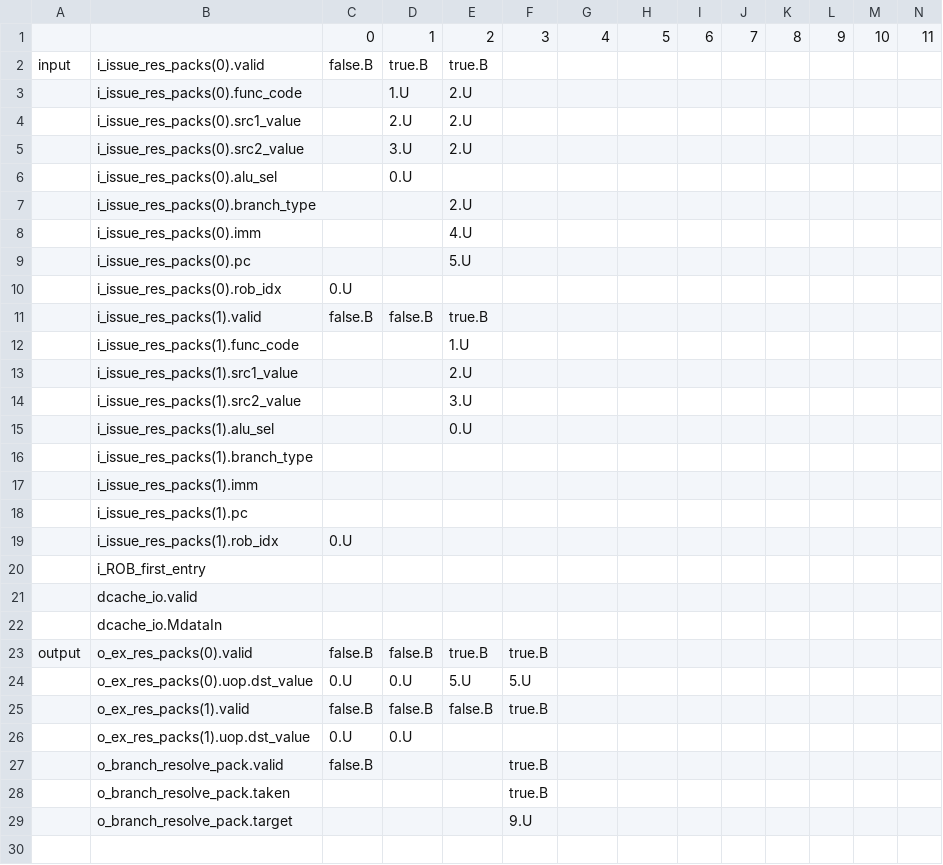
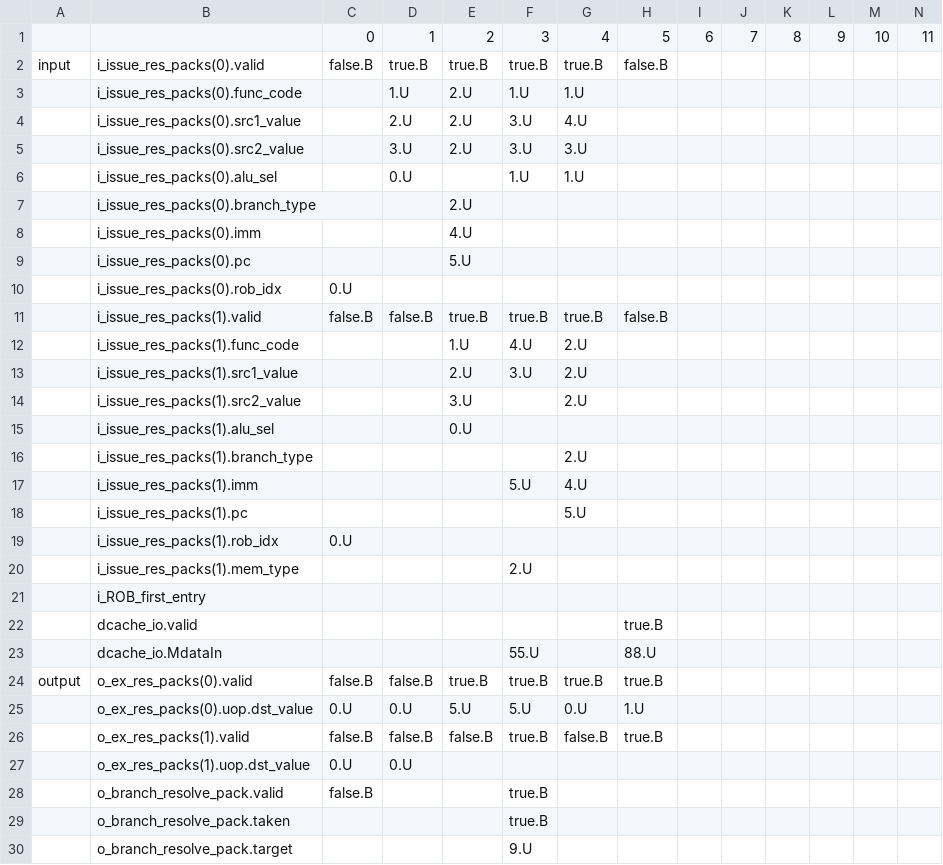
Before and after one commit to Boucii/RISC-V-Ladder, a CSV file: utils/testbench_gen/test.CSV, drawn as a sheet; only a part is shown; the diff covers the shown part only.

```diff
--- a/utils/testbench_gen/test.CSV
+++ b/utils/testbench_gen/test.CSV
@@ -1,7 +1,7 @@
 ,,0,1,2,3,4,5,6,7,8,9,10,11
-input,i_issue_res_packs(0).valid,false.B,true.B,true.B,,,,,,,,,
-,i_issue_res_packs(0).func_code,,1.U,2.U,,,,,,,,,
-,i_issue_res_packs(0).src1_value,,2.U,2.U,,,,,,,,,
-,i_issue_res_packs(0).src2_value,,3.U,2.U,,,,,,,,,
-,i_issue_res_packs(0).alu_sel,,0.U,,,,,,,,,,
+input,i_issue_res_packs(0).valid,false.B,true.B,true.B,true.B,true.B,false.B,,,,,,
+,i_issue_res_packs(0).func_code,,1.U,2.U,1.U,1.U,,,,,,,
+,i_issue_res_packs(0).src1_value,,2.U,2.U,3.U,4.U,,,,,,,
+,i_issue_res_packs(0).src2_value,,3.U,2.U,3.U,3.U,,,,,,,
+,i_issue_res_packs(0).alu_sel,,0.U,,1.U,1.U,,,,,,,
 ,i_issue_res_packs(0).branch_type,,,2.U,,,,,,,,,
@@ -10,17 +10,18 @@ input,i_issue_res_packs(0).valid,false.B,true.B,true.B,,,,,,,,,
 ,i_issue_res_packs(0).rob_idx,0.U,,,,,,,,,,,
-,i_issue_res_packs(1).valid,false.B,false.B,true.B,,,,,,,,,
-,i_issue_res_packs(1).func_code,,,1.U,,,,,,,,,
-,i_issue_res_packs(1).src1_value,,,2.U,,,,,,,,,
-,i_issue_res_packs(1).src2_value,,,3.U,,,,,,,,,
+,i_issue_res_packs(1).valid,false.B,false.B,true.B,true.B,true.B,false.B,,,,,,
+,i_issue_res_packs(1).func_code,,,1.U,4.U,2.U,,,,,,,
+,i_issue_res_packs(1).src1_value,,,2.U,3.U,2.U,,,,,,,
+,i_issue_res_packs(1).src2_value,,,3.U,,2.U,,,,,,,
 ,i_issue_res_packs(1).alu_sel,,,0.U,,,,,,,,,
-,i_issue_res_packs(1).branch_type,,,,,,,,,,,,
-,i_issue_res_packs(1).imm,,,,,,,,,,,,
-,i_issue_res_packs(1).pc,,,,,,,,,,,,
+,i_issue_res_packs(1).branch_type,,,,,2.U,,,,,,,
+,i_issue_res_packs(1).imm,,,,5.U,4.U,,,,,,,
+,i_issue_res_packs(1).pc,,,,,5.U,,,,,,,
 ,i_issue_res_packs(1).rob_idx,0.U,,,,,,,,,,,
+,i_issue_res_packs(1).mem_type,,,,2.U,,,,,,,,
 ,i_ROB_first_entry,,,,,,,,,,,,
-,dcache_io.valid,,,,,,,,,,,,
-,dcache_io.MdataIn,,,,,,,,,,,,
-output,o_ex_res_packs(0).valid,false.B,false.B,true.B,true.B,,,,,,,,
-,o_ex_res_packs(0).uop.dst_value,0.U,0.U,5.U,5.U,,,,,,,,
-,o_ex_res_packs(1).valid,false.B,false.B,false.B,true.B,,,,,,,,
+,dcache_io.valid,,,,,,true.B,,,,,,
+,dcache_io.MdataIn,,,,55.U,,88.U,,,,,,
+output,o_ex_res_packs(0).valid,false.B,false.B,true.B,true.B,true.B,true.B,,,,,,
+,o_ex_res_packs(0).uop.dst_value,0.U,0.U,5.U,5.U,0.U,1.U,,,,,,
+,o_ex_res_packs(1).valid,false.B,false.B,false.B,true.B,false.B,true.B,,,,,,
 ,o_ex_res_packs(1).uop.dst_value,0.U,0.U,,,,,,,,,,
```
Also changed, not shown: 1 added row elsewhere in this file, 4 other files.
